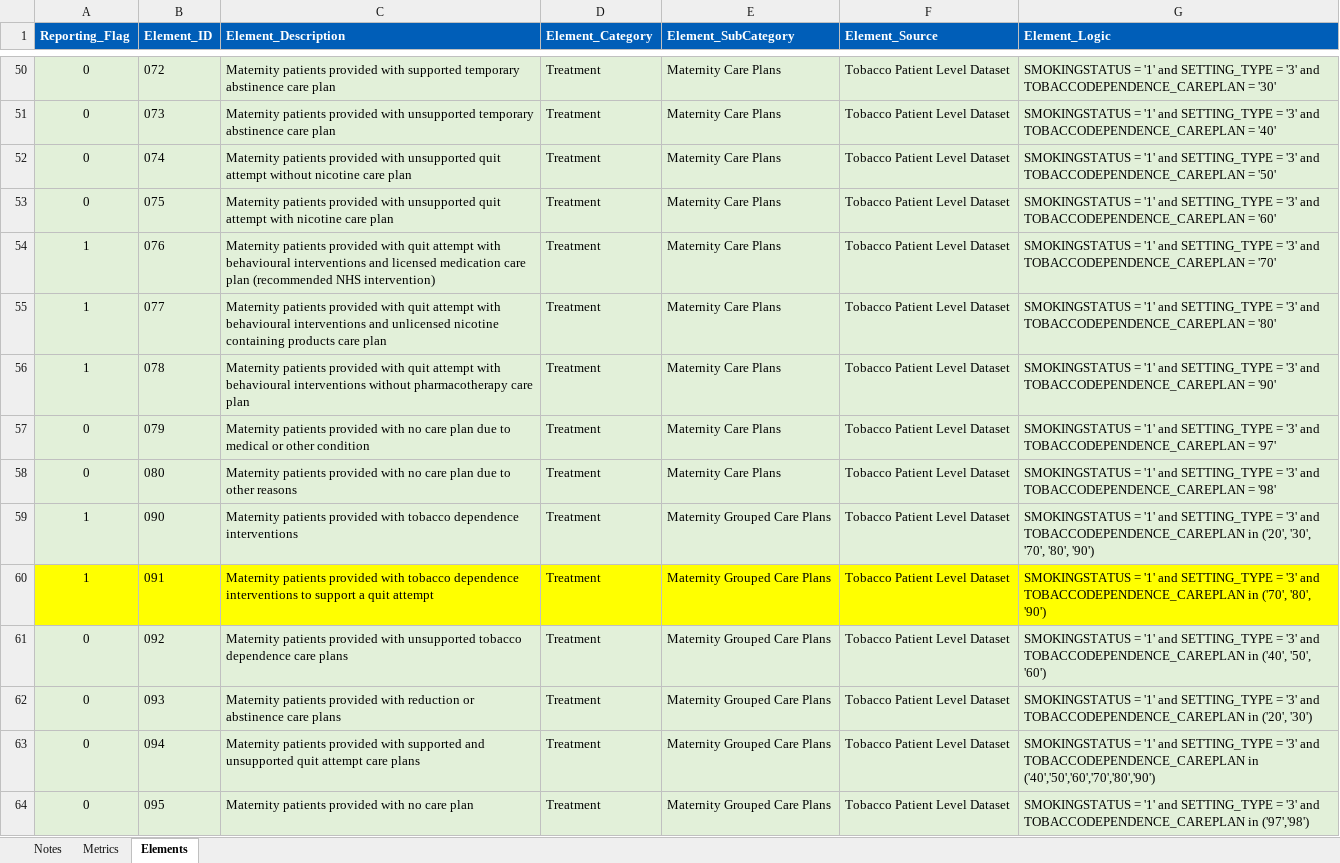
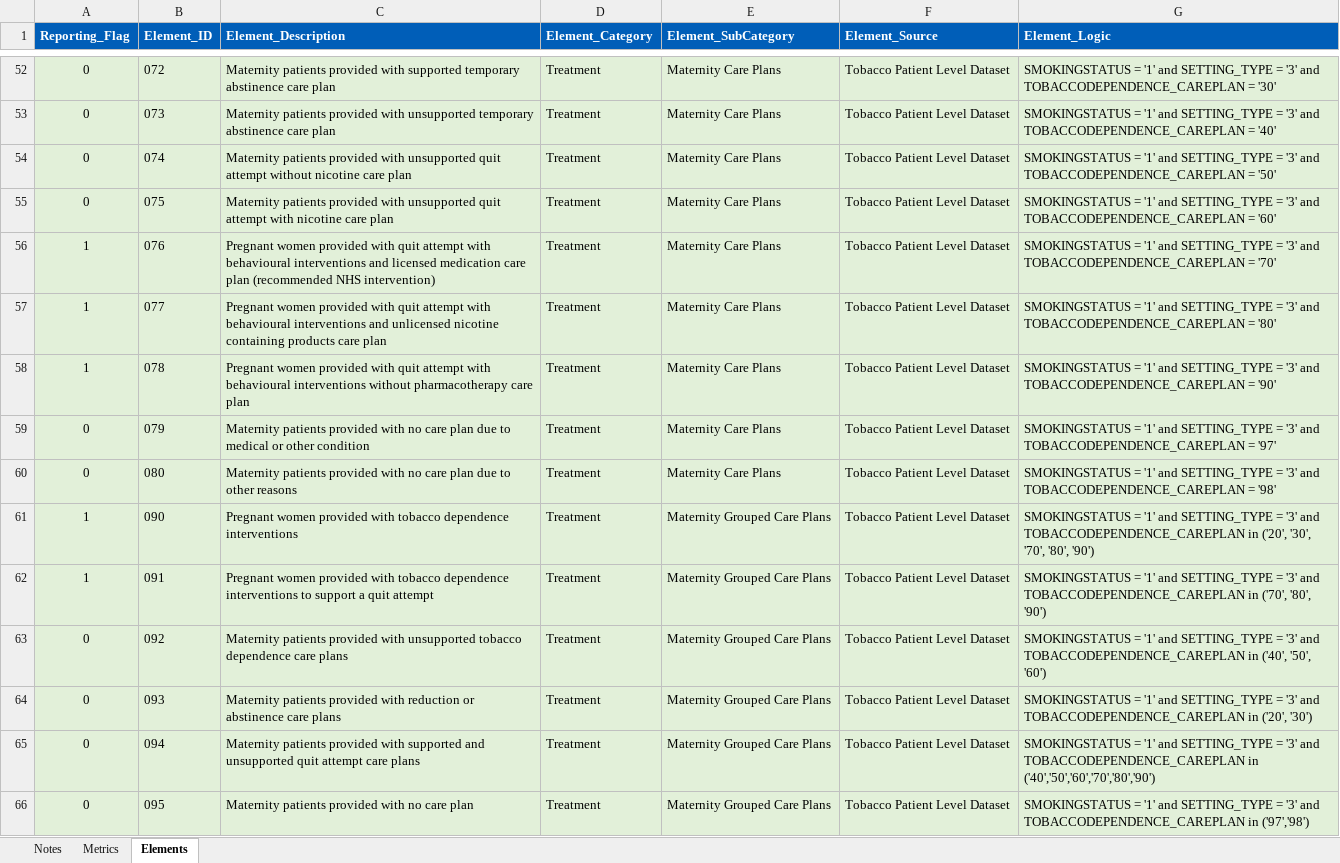
Before and after one commit to nhsengland/prevention-tobacco-processing, an Excel workbook: metrics.xlsx, sheet Elements, drawn as a sheet; only a part is shown, gaps mark what is left out; values as stored, in another font and other column widths than the file's, no borders; table styles not drawn; addresses are those after the commit; the diff covers the shown part only; the diff names each change by its address in the sheet, - before the commit and + after, or states it on an @@ line.

```diff
--- a/metrics.xlsx (sheet Elements)
+++ b/metrics.xlsx (sheet Elements)
-C56 (Element_Description): Maternity patients provided with…
+C56 (Element_Description): Pregnant women provided with…
-C57 (Element_Description): Maternity patients provided with…
+C57 (Element_Description): Pregnant women provided with…
-C58 (Element_Description): Maternity patients provided with…
+C58 (Element_Description): Pregnant women provided with…
-C61 (Element_Description): Maternity patients provided with…
+C61 (Element_Description): Pregnant women provided with…
-A62:G62 fill: #FFFF00
+A62:G62 fill: #E2F0D9
-C62 (Element_Description): Maternity patients provided with…
+C62 (Element_Description): Pregnant women provided with…
```
Also changed, not shown: 11 added rows, 89 edited cells and cell formats elsewhere in this sheet, sheet Metrics, hidden cells.
